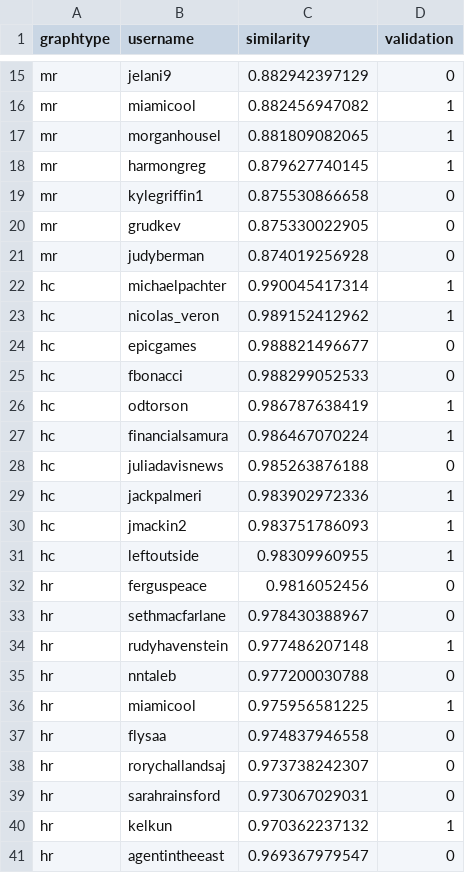
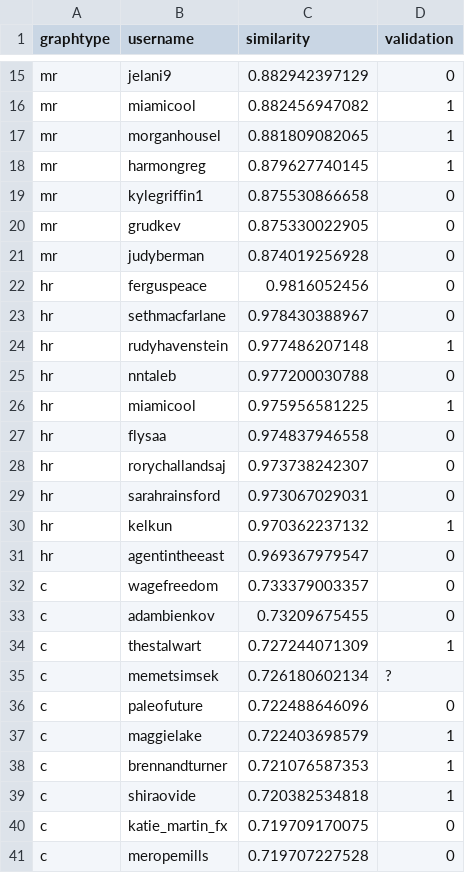
Before and after one commit to DataSciencePolimi/NetSKE, a CSV file: graphs/finance/other_validated_candidates.csv (was graphs/finance/_validation.csv), drawn as a sheet; only a part is shown, gaps mark what is left out; removed rows and columns are numbered as before the commit, all else as after; the diff names each change by its address in the sheet, - before the commit and + after, or states it on an @@ line.

Commit message:
updated all the validated candidates

```diff
--- a/graphs/finance/_validation.csv
+++ b/graphs/finance/other_validated_candidates.csv
-row 22: hc | michaelpachter | 0.990045417314 | 1
-row 23: hc | nicolas_veron | 0.989152412962 | 1
-row 24: hc | epicgames | 0.988821496677 | 0
-row 25: hc | fbonacci | 0.988299052533 | 0
-row 26: hc | odtorson | 0.986787638419 | 1
-row 27: hc | financialsamura | 0.986467070224 | 1
-row 28: hc | juliadavisnews | 0.985263876188 | 0
-row 29: hc | jackpalmeri | 0.983902972336 | 1
-row 30: hc | jmackin2 | 0.983751786093 | 1
-row 31: hc | leftoutside | 0.98309960955 | 1
+row 32: c | wagefreedom | 0.733379003357 | 0
+row 33: c | adambienkov | 0.73209675455 | 0
+row 34: c | thestalwart | 0.727244071309 | 1
+row 35: c | memetsimsek | 0.726180602134 | ?
+row 36: c | paleofuture | 0.722488646096 | 0
+row 37: c | maggielake | 0.722403698579 | 1
+row 38: c | brennandturner | 0.721076587353 | 1
+row 39: c | shiraovide | 0.720382534818 | 1
+row 40: c | katie_martin_fx | 0.719709170075 | 0
+row 41: c | meropemills | 0.719707227528 | 0
```
